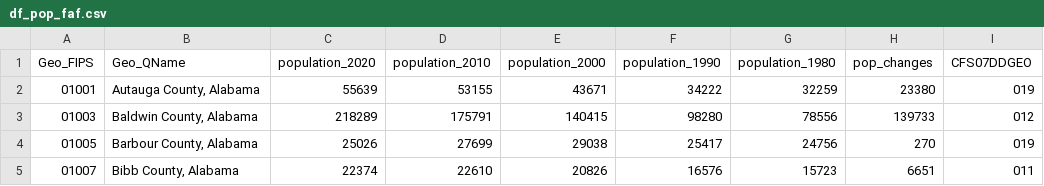
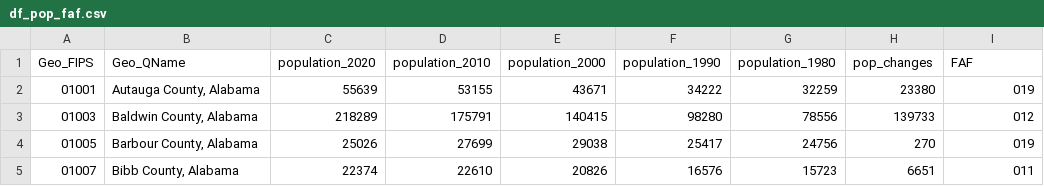
Before and after one commit to yichiac/CEE598_Globalization_of_Water, a CSV file: Project/FAF/df_pop_faf.csv, drawn as a sheet; only a part is shown.

```diff
--- a/Project/FAF/df_pop_faf.csv
+++ b/Project/FAF/df_pop_faf.csv
@@ -1,2 +1,2 @@
-Geo_FIPS,Geo_QName,population_2020,population_2010,population_2000,population_1990,population_1980,pop_changes,CFS07DDGEO
+Geo_FIPS,Geo_QName,population_2020,population_2010,population_2000,population_1990,population_1980,pop_changes,FAF
 01001,"Autauga County, Alabama",55639,53155,43671,34222,32259,23380,019
```
Also changed, not shown: Project/FAF/df_cluster_unscaled_noco_faf.csv, Project/FAF/df_income_faf.csv, 6 other files.
